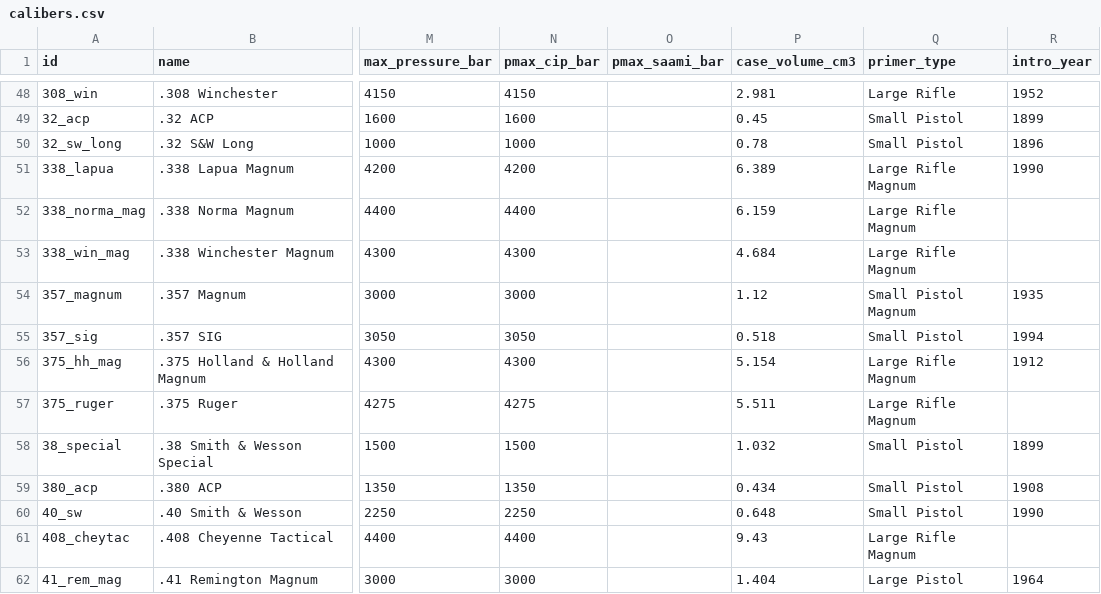
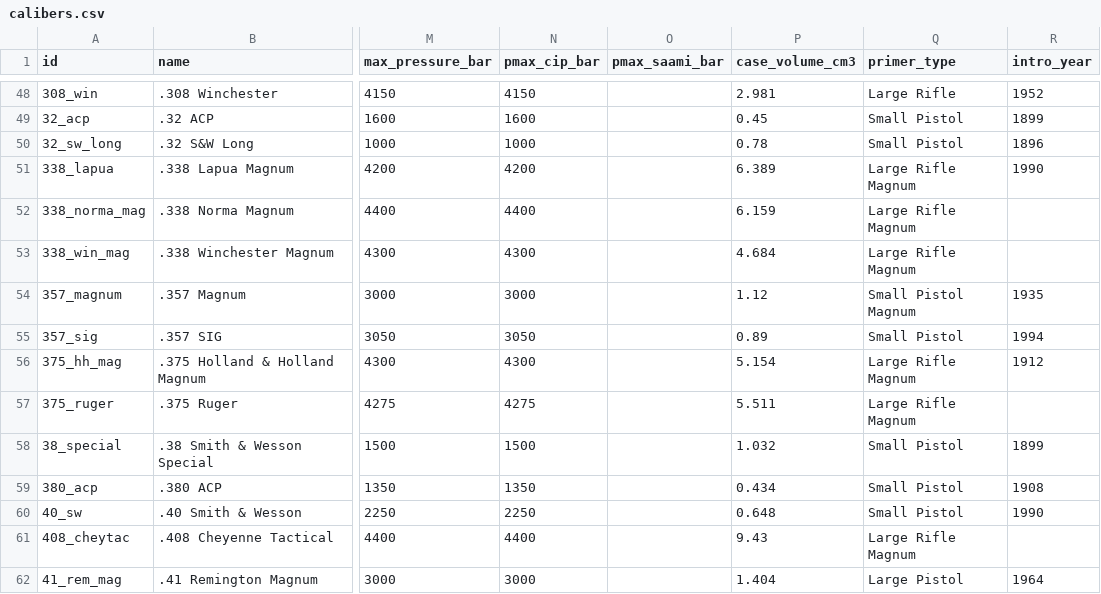
Before and after one commit to fbastin/calibers, a CSV file: calibers.csv, drawn as a sheet; only a part is shown, gaps mark what is left out; the diff names each change by its address in the sheet, - before the commit and + after, or states it on an @@ line.

```diff
--- a/calibers.csv
+++ b/calibers.csv
-P55 (case_volume_cm3): 0.518
+P55 (case_volume_cm3): 0.89
```
Also changed, not shown: 2 other files.
